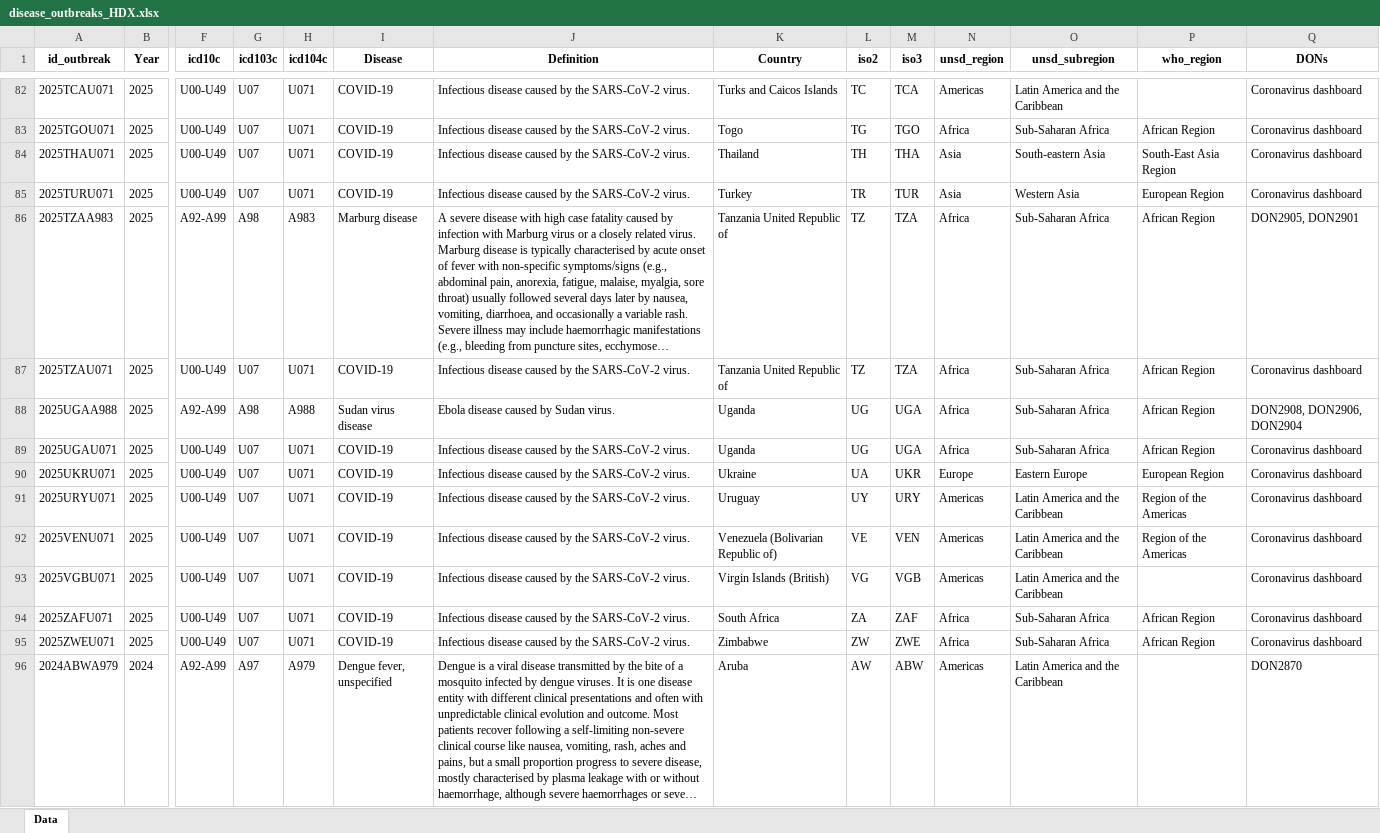
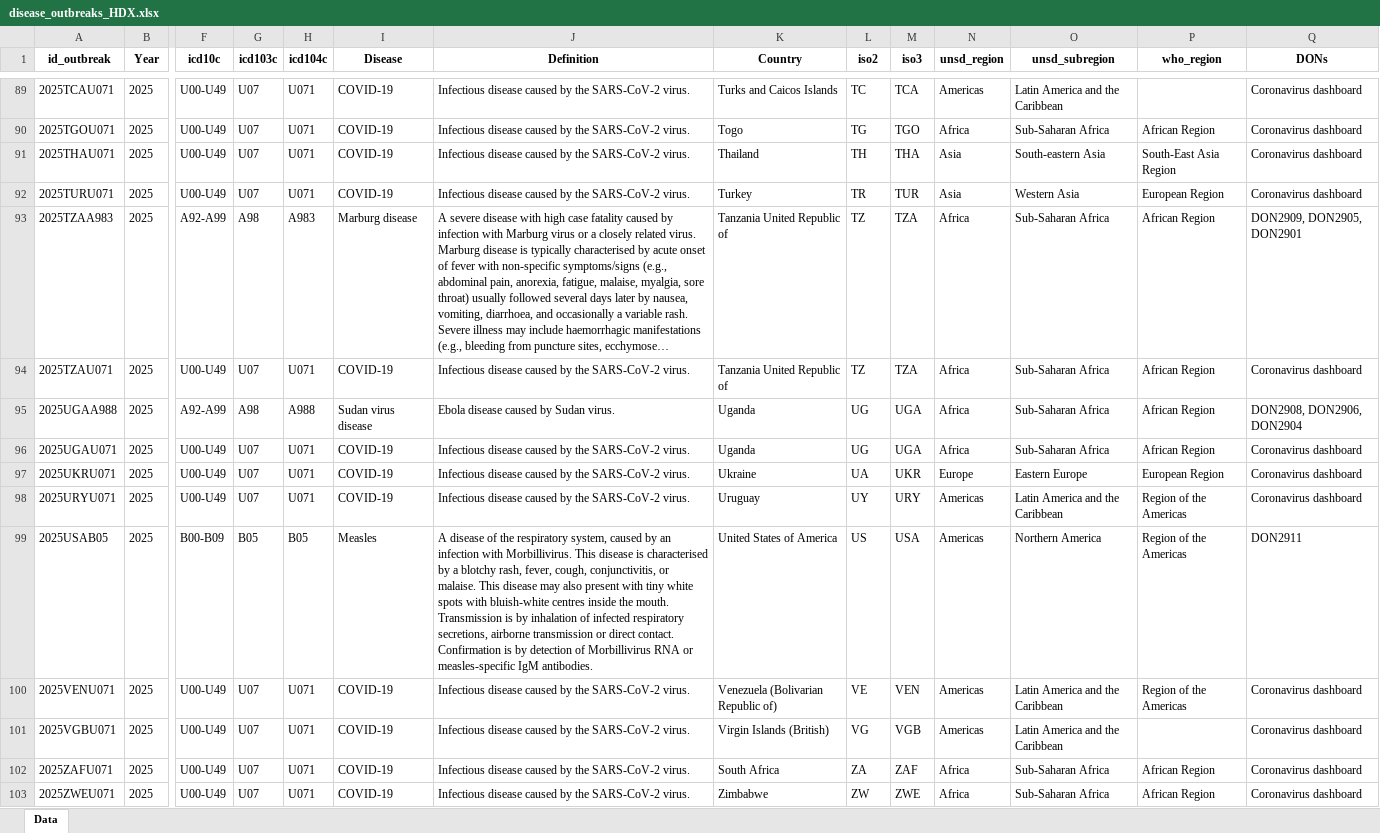
Before and after one commit to jatorresmunguia/juan-torresmunguia.github.io, an Excel workbook: blog/posts/hdx-tags-to-outbreaks-data/disease_outbreaks_HDX.xlsx, sheet Data, drawn as a sheet; only a part is shown, gaps mark what is left out; the shorter side is filled out with more unchanged rows; long unchanged cells end in …; values as stored, in another font and other column widths than the file's, no borders; addresses are those after the commit; rows hold the shown columns only; the diff covers the shown part only; the diff names each change by its address in the sheet, - before the commit and + after, or states it on an @@ line.

```diff
--- a/blog/posts/hdx-tags-to-outbreaks-data/disease_outbreaks_HDX.xlsx (sheet Data)
+++ b/blog/posts/hdx-tags-to-outbreaks-data/disease_outbreaks_HDX.xlsx (sheet Data)
-Q93 (DONs): DON2905, DON2901
+Q93 (DONs): DON2909, DON2905, DON2901
+row 99: 2025USAB05 | 2025 | B00-B09 | B05 | B05 | Measles | A disease of the respiratory system, caused by an infection with Morbillivirus. This disease is characterised by a blotchy rash, fever, cough, conjunctivitis, or malaise. This disease may also present with tiny white spots with bluish-white centres inside the mouth. Transmission is by inhalation of infected respiratory secretions, airborne transmission or direct contact. Confirmation is by detection of Morbillivirus RNA or measles-specific IgM antibodies. | United States of America | US | USA | Americas | Northern America | Region of the Americas | DON2911
```
Also changed, not shown: 7 added rows elsewhere in this sheet, 15 other files.
